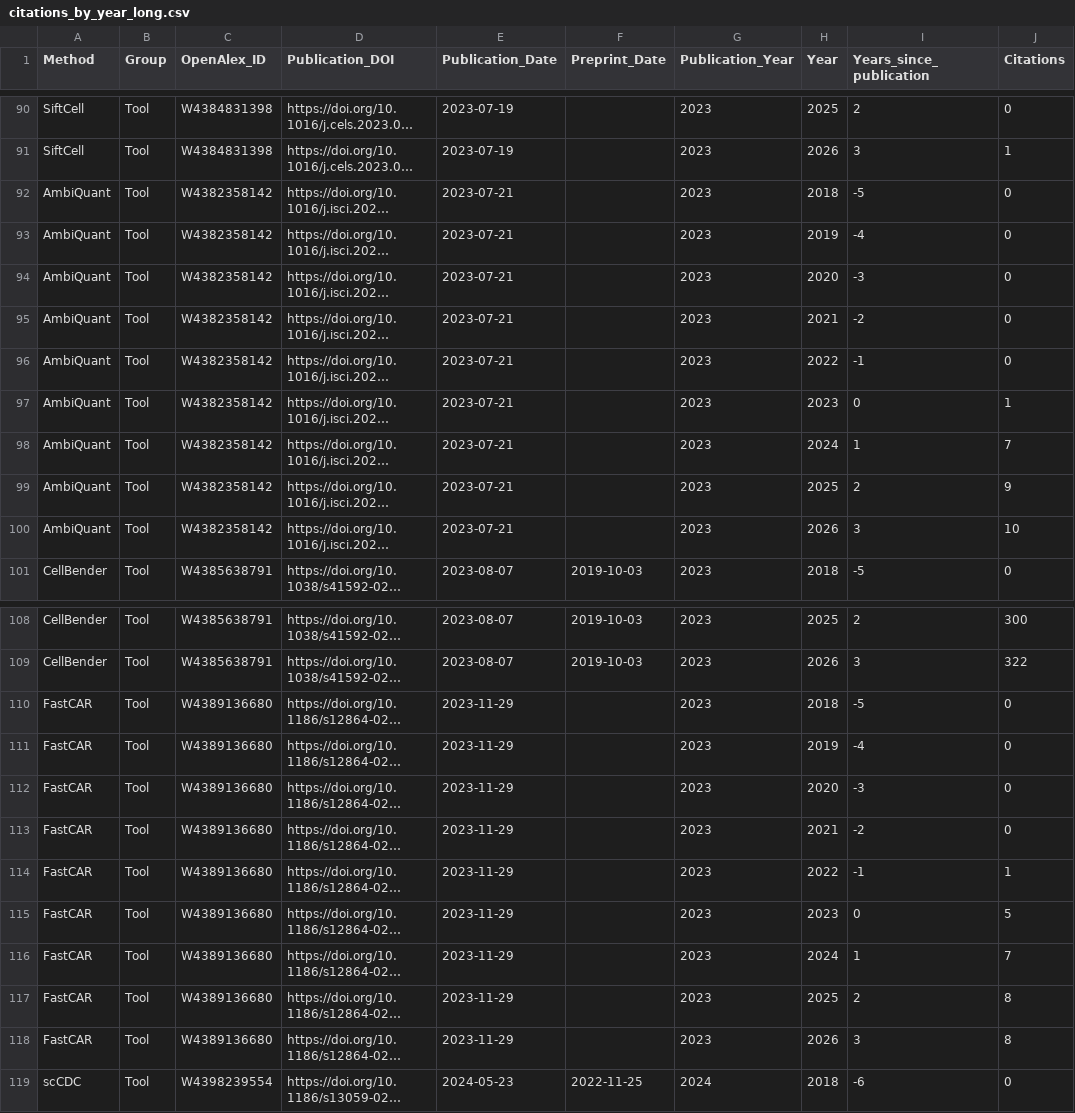
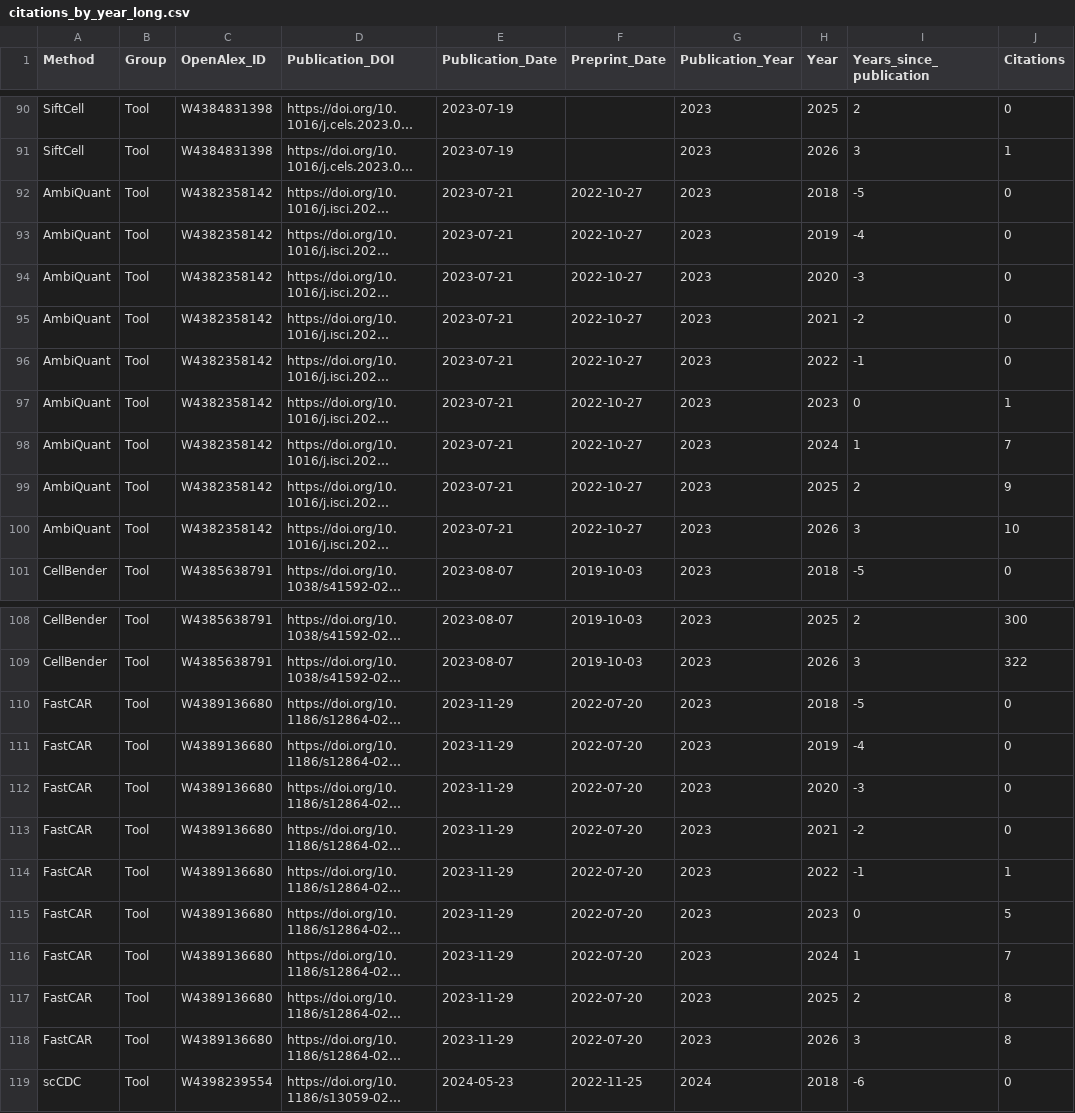
Before and after one commit to Oshlack/Ambilogue, a CSV file: analysis/citations_by_year_long.csv, drawn as a sheet; only a part is shown, gaps mark what is left out; long unchanged cells end in …; the diff names each change by its address in the sheet, - before the commit and + after, or states it on an @@ line.

```diff
--- a/analysis/citations_by_year_long.csv
+++ b/analysis/citations_by_year_long.csv
-F92:F100 (Preprint_Date): (empty)
+F92:F100 (Preprint_Date): 2022-10-27
-F110:F118 (Preprint_Date): (empty)
+F110:F118 (Preprint_Date): 2022-07-20
```
Also changed, not shown: Ambilogue.csv, 13 other files.
